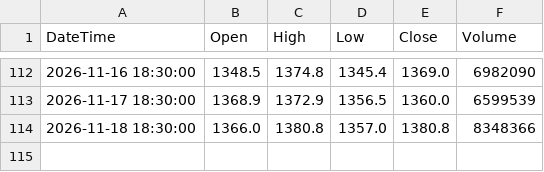
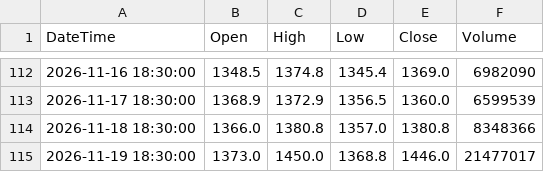
Before and after one commit to Ornub/Stock-analysis, a CSV file: data/AXISBANK_NSE_ONE_DAY.csv, drawn as a sheet; only a part is shown, gaps mark what is left out.

```diff
--- a/data/AXISBANK_NSE_ONE_DAY.csv
+++ b/data/AXISBANK_NSE_ONE_DAY.csv
@@ -114 +114,2 @@ DateTime,Open,High,Low,Close,Volume
 2026-11-18 18:30:00,1366.0,1380.8,1357.0,1380.8,8348366
+2026-11-19 18:30:00,1373.0,1450.0,1368.8,1446.0,21477017
```
Also changed, not shown: data/ICICIBANK_NSE_ONE_DAY.csv, data/INFY_NSE_ONE_DAY.csv, 6 other files.
